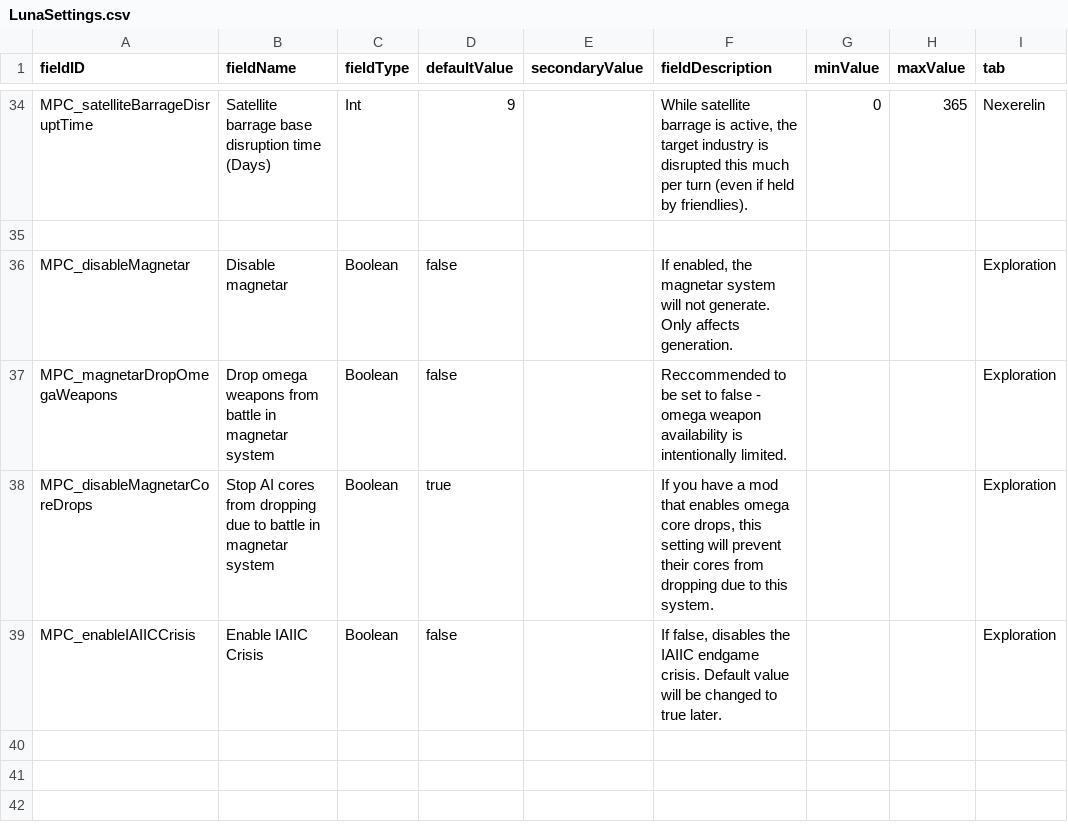
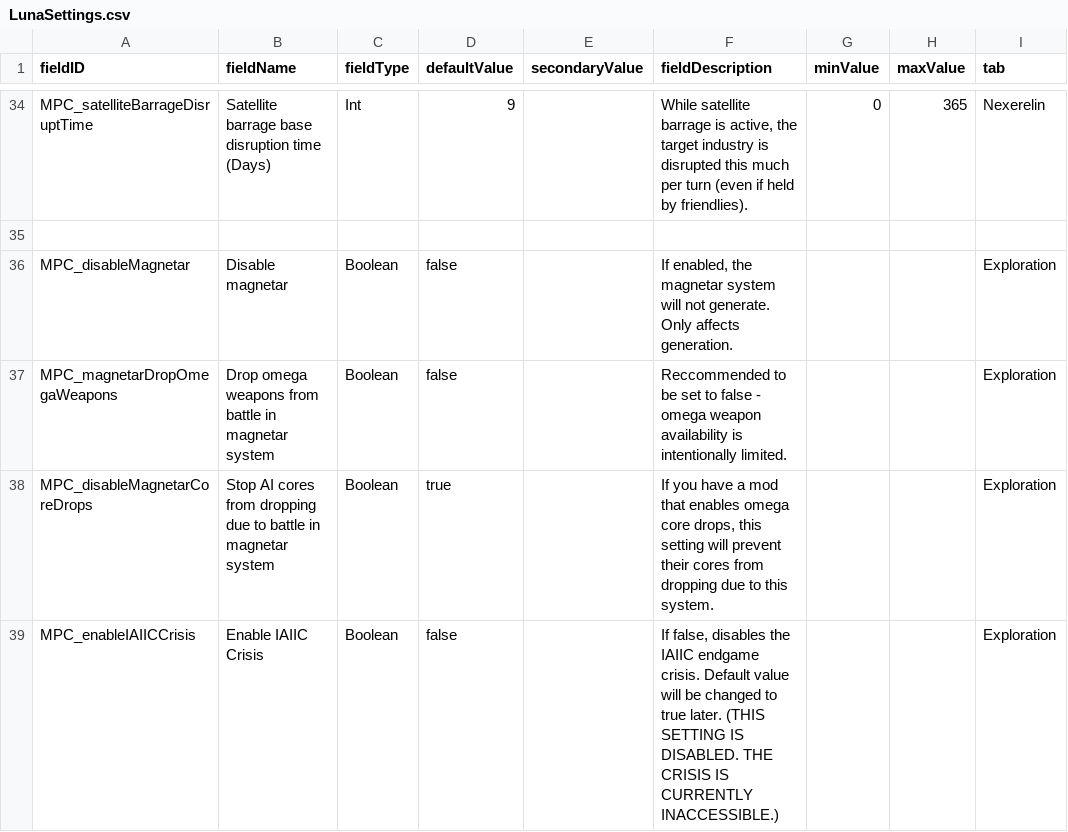
Before and after one commit to nikothedude/MorePlanetaryConditions, a CSV file: data/config/LunaSettings.csv, drawn as a sheet; only a part is shown, gaps mark what is left out.

```diff
--- a/data/config/LunaSettings.csv
+++ b/data/config/LunaSettings.csv
@@ -38,2 +38,2 @@ MPC_magnetarDropOmegaWeapons,Drop omega weapons from battle in magnetar system,B
 MPC_disableMagnetarCoreDrops,Stop AI cores from dropping due to battle in magnetar system,Boolean,true,,"If you have a mod that enables omega core drops, this setting will prevent their cores from dropping due to this system.",,,Exploration
-MPC_enableIAIICCrisis,Enable IAIIC Crisis,Boolean,false,,"If false, disables the IAIIC endgame crisis. Default value will be changed to true later.",,,Exploration
+MPC_enableIAIICCrisis,Enable IAIIC Crisis,Boolean,false,,"If false, disables the IAIIC endgame crisis. Default value will be changed to true later. (THIS SETTING IS DISABLED. THE CRISIS IS CURRENTLY INACCESSIBLE.)",,,Exploration
```
Also changed, not shown: data/campaign/market_conditions.csv, data/hulls/ship_data.csv, 25 other files.
